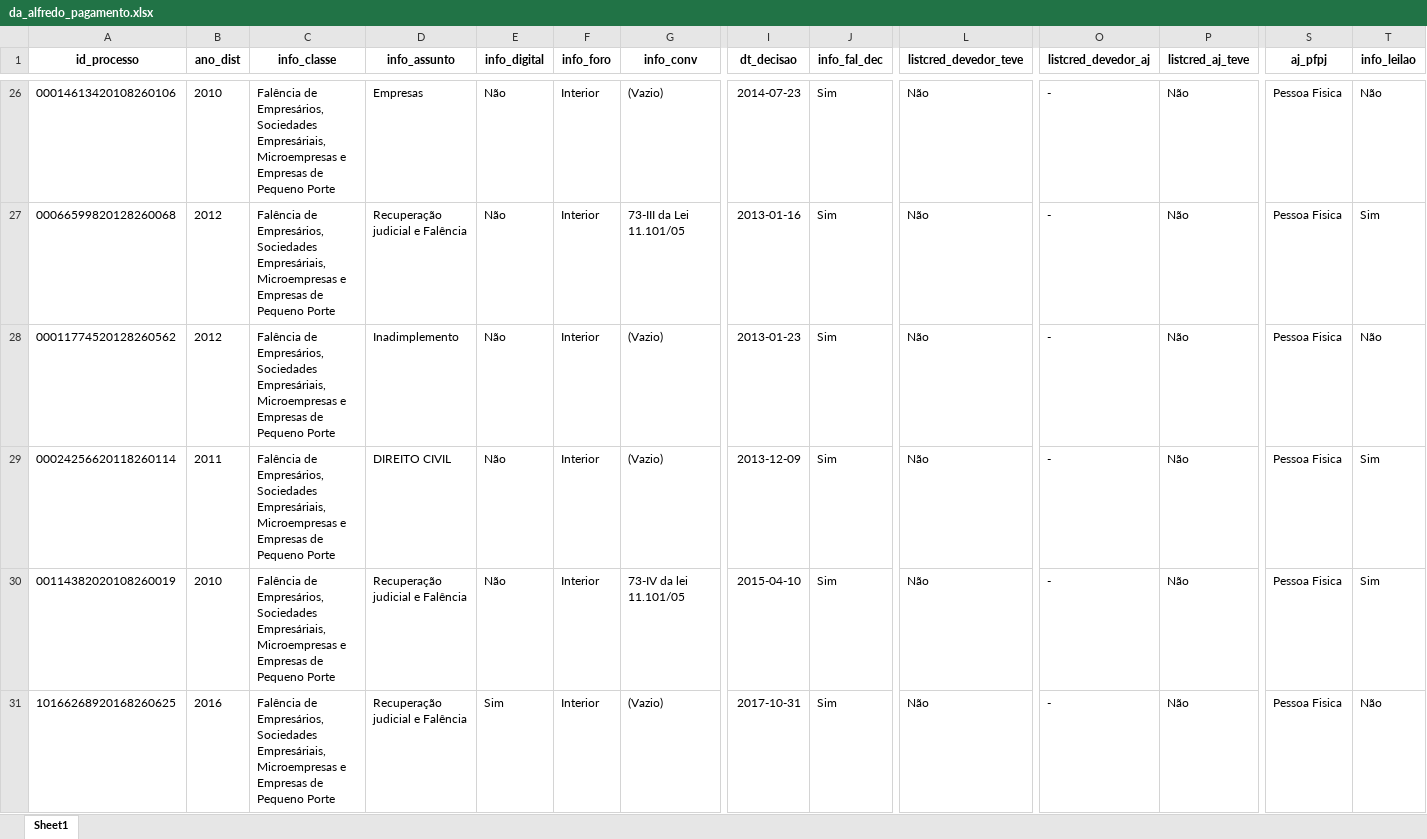
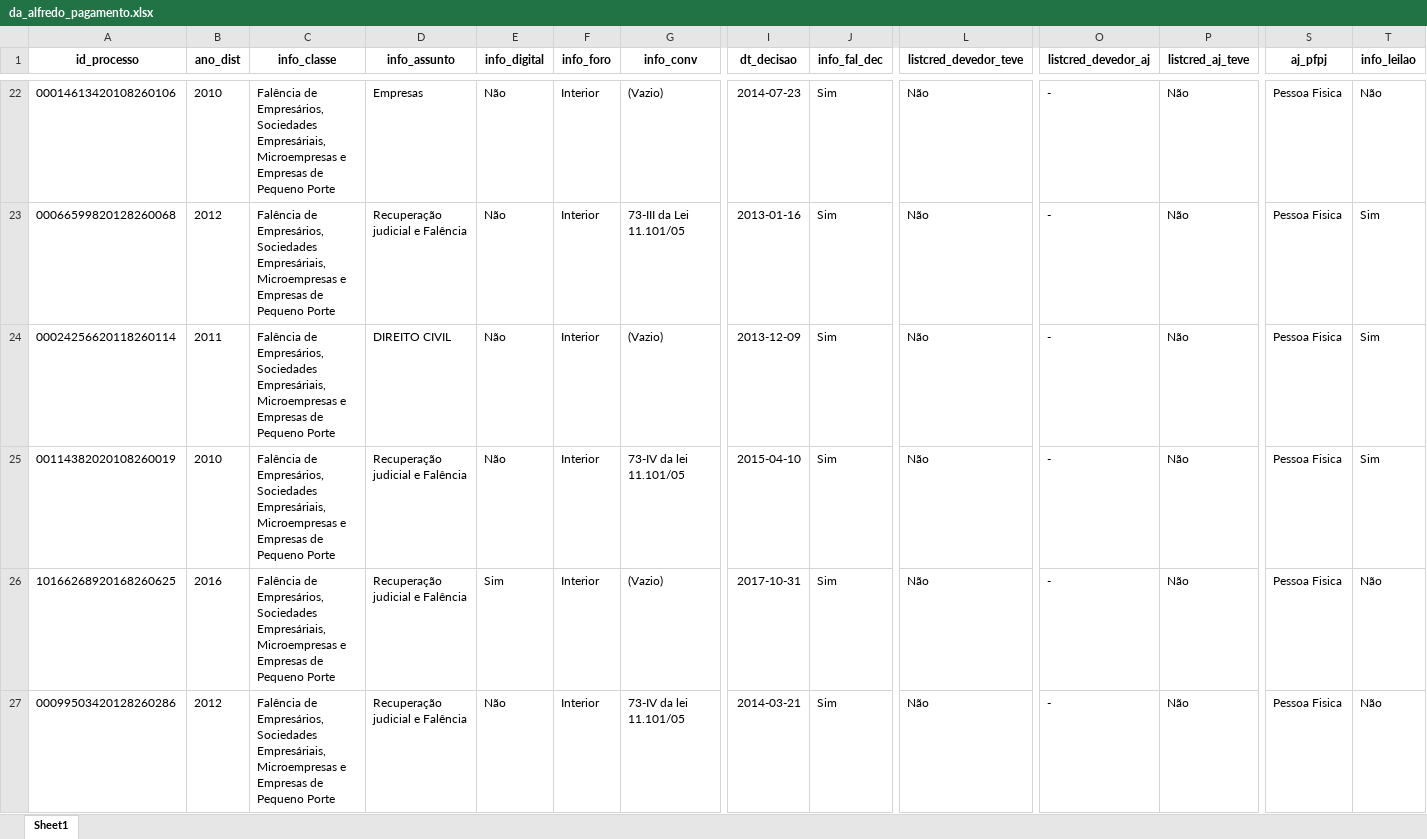
Before and after one commit to abjur/levantamentos, an Excel workbook: data-raw/nepi_2022/xlsx/da_alfredo_pagamento.xlsx, sheet Sheet1, drawn as a sheet; only a part is shown, gaps mark what is left out; the shorter side is filled out with more unchanged rows; values as stored, in another font and other column widths than the file's, no borders; rows hold the shown columns only; the diff covers the shown part only; the diff names each change by its address in the sheet, - before the commit and + after, or states it on an @@ line.

```diff
--- a/data-raw/nepi_2022/xlsx/da_alfredo_pagamento.xlsx (sheet Sheet1)
+++ b/data-raw/nepi_2022/xlsx/da_alfredo_pagamento.xlsx (sheet Sheet1)
-row 28: 00011774520128260562 | 2012 | Falência de Empresários, Sociedades Empresáriais, Microempresas e Empresas de Pequeno Porte | Inadimplemento | Não | Interior | (Vazio) | 2013-01-23 | Sim | Não | - | Não | Pessoa Fisica | Não
```
Also changed, not shown: 35 removed rows elsewhere in this sheet, 1 other file.
